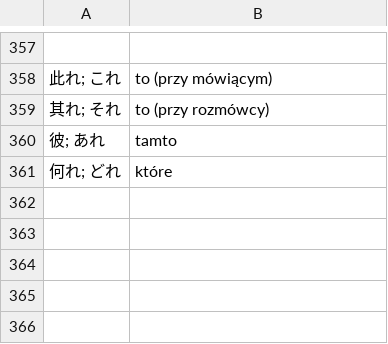
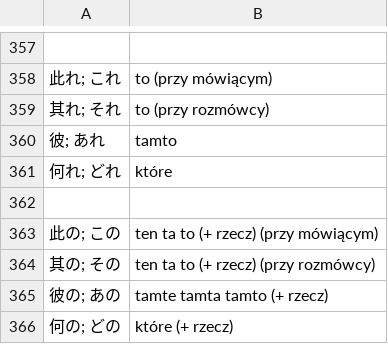
Before and after one commit to kamil-adam/anki, a CSV file: japan/japoński.csv, drawn as a sheet; only a part is shown, gaps mark what is left out; the diff names each change by its address in the sheet, - before the commit and + after, or states it on an @@ line.

Commit message:
japan

```diff
--- a/japan/japoński.csv
+++ b/japan/japoński.csv
+row 362: (empty)
+row 363: 此の; この | ten ta to (+ rzecz) (przy mówiącym)
+row 364: 其の; その | ten ta to (+ rzecz) (przy rozmówcy)
+row 365: 彼の; あの | tamte tamta tamto (+ rzecz)
+row 366: 何の; どの | które (+ rzecz)
```
